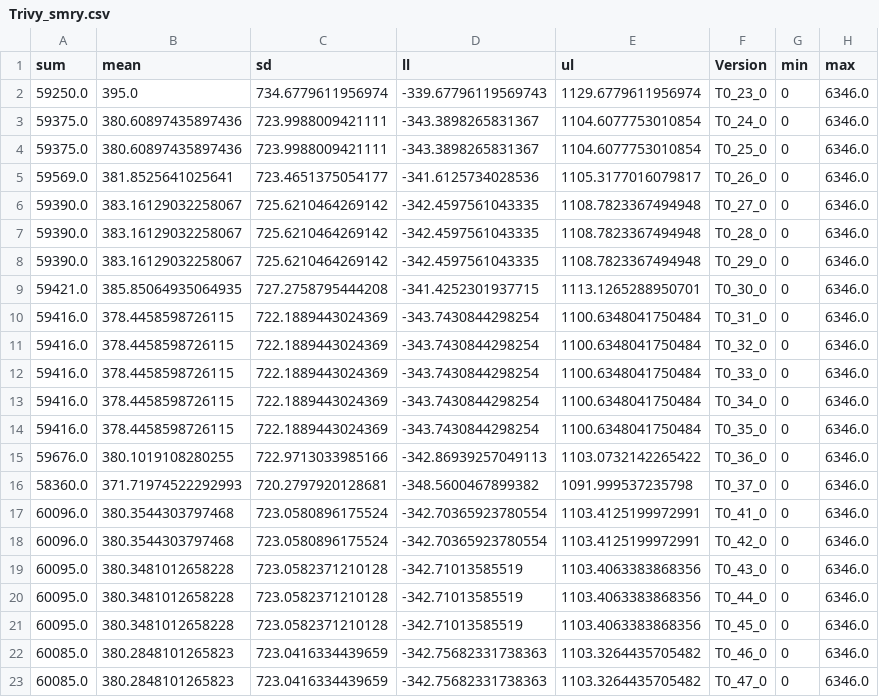
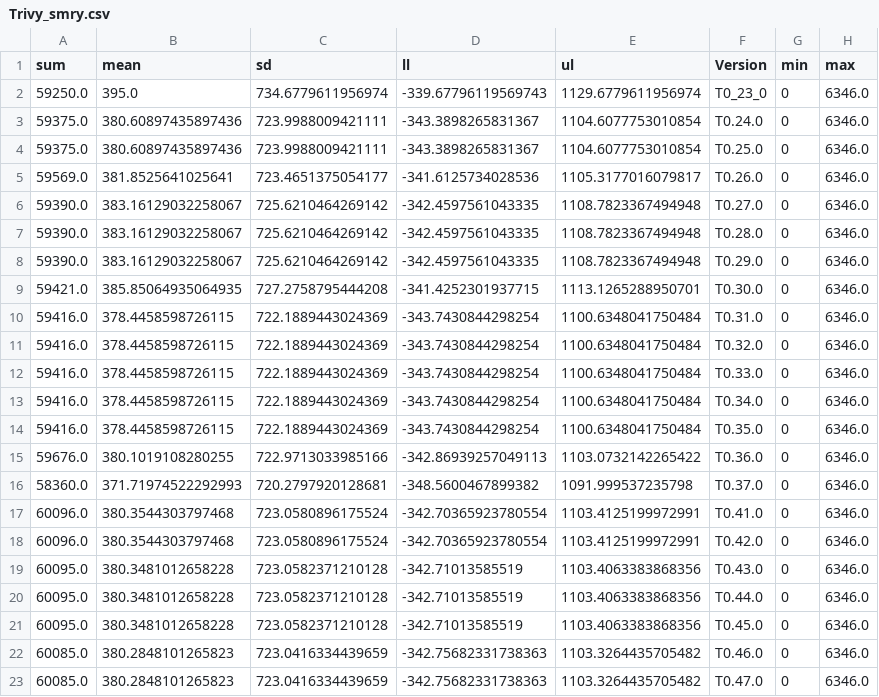
Before and after one commit to MSUSEL/MSUSEL_SAT_Comparison, a CSV file: 04_DataAnalysis/03_incremental/Trivy_smry.csv, drawn as a sheet.

```diff
--- a/04_DataAnalysis/03_incremental/Trivy_smry.csv
+++ b/04_DataAnalysis/03_incremental/Trivy_smry.csv
@@ -2,22 +2,22 @@ sum,mean,sd,ll,ul,Version,min,max
 59250.0,395.0,734.6779611956974,-339.67796119569743,1129.6779611956974,T0_23_0,0,6346.0
-59375.0,380.60897435897436,723.9988009421111,-343.3898265831367,1104.6077753010854,T0_24_0,0,6346.0
-59375.0,380.60897435897436,723.9988009421111,-343.3898265831367,1104.6077753010854,T0_25_0,0,6346.0
-59569.0,381.8525641025641,723.4651375054177,-341.6125734028536,1105.3177016079817,T0_26_0,0,6346.0
-59390.0,383.16129032258067,725.6210464269142,-342.4597561043335,1108.7823367494948,T0_27_0,0,6346.0
-59390.0,383.16129032258067,725.6210464269142,-342.4597561043335,1108.7823367494948,T0_28_0,0,6346.0
-59390.0,383.16129032258067,725.6210464269142,-342.4597561043335,1108.7823367494948,T0_29_0,0,6346.0
-59421.0,385.85064935064935,727.2758795444208,-341.4252301937715,1113.1265288950701,T0_30_0,0,6346.0
-59416.0,378.4458598726115,722.1889443024369,-343.7430844298254,1100.6348041750484,T0_31_0,0,6346.0
-59416.0,378.4458598726115,722.1889443024369,-343.7430844298254,1100.6348041750484,T0_32_0,0,6346.0
-59416.0,378.4458598726115,722.1889443024369,-343.7430844298254,1100.6348041750484,T0_33_0,0,6346.0
-59416.0,378.4458598726115,722.1889443024369,-343.7430844298254,1100.6348041750484,T0_34_0,0,6346.0
-59416.0,378.4458598726115,722.1889443024369,-343.7430844298254,1100.6348041750484,T0_35_0,0,6346.0
-59676.0,380.1019108280255,722.9713033985166,-342.86939257049113,1103.0732142265422,T0_36_0,0,6346.0
-58360.0,371.71974522292993,720.2797920128681,-348.5600467899382,1091.999537235798,T0_37_0,0,6346.0
-60096.0,380.3544303797468,723.0580896175524,-342.70365923780554,1103.4125199972991,T0_41_0,0,6346.0
-60096.0,380.3544303797468,723.0580896175524,-342.70365923780554,1103.4125199972991,T0_42_0,0,6346.0
-60095.0,380.3481012658228,723.0582371210128,-342.71013585519,1103.4063383868356,T0_43_0,0,6346.0
-60095.0,380.3481012658228,723.0582371210128,-342.71013585519,1103.4063383868356,T0_44_0,0,6346.0
-60095.0,380.3481012658228,723.0582371210128,-342.71013585519,1103.4063383868356,T0_45_0,0,6346.0
-60085.0,380.2848101265823,723.0416334439659,-342.75682331738363,1103.3264435705482,T0_46_0,0,6346.0
-60085.0,380.2848101265823,723.0416334439659,-342.75682331738363,1103.3264435705482,T0_47_0,0,6346.0
+59375.0,380.60897435897436,723.9988009421111,-343.3898265831367,1104.6077753010854,T0.24.0,0,6346.0
+59375.0,380.60897435897436,723.9988009421111,-343.3898265831367,1104.6077753010854,T0.25.0,0,6346.0
+59569.0,381.8525641025641,723.4651375054177,-341.6125734028536,1105.3177016079817,T0.26.0,0,6346.0
+59390.0,383.16129032258067,725.6210464269142,-342.4597561043335,1108.7823367494948,T0.27.0,0,6346.0
+59390.0,383.16129032258067,725.6210464269142,-342.4597561043335,1108.7823367494948,T0.28.0,0,6346.0
+59390.0,383.16129032258067,725.6210464269142,-342.4597561043335,1108.7823367494948,T0.29.0,0,6346.0
+59421.0,385.85064935064935,727.2758795444208,-341.4252301937715,1113.1265288950701,T0.30.0,0,6346.0
+59416.0,378.4458598726115,722.1889443024369,-343.7430844298254,1100.6348041750484,T0.31.0,0,6346.0
+59416.0,378.4458598726115,722.1889443024369,-343.7430844298254,1100.6348041750484,T0.32.0,0,6346.0
+59416.0,378.4458598726115,722.1889443024369,-343.7430844298254,1100.6348041750484,T0.33.0,0,6346.0
+59416.0,378.4458598726115,722.1889443024369,-343.7430844298254,1100.6348041750484,T0.34.0,0,6346.0
+59416.0,378.4458598726115,722.1889443024369,-343.7430844298254,1100.6348041750484,T0.35.0,0,6346.0
+59676.0,380.1019108280255,722.9713033985166,-342.86939257049113,1103.0732142265422,T0.36.0,0,6346.0
+58360.0,371.71974522292993,720.2797920128681,-348.5600467899382,1091.999537235798,T0.37.0,0,6346.0
+60096.0,380.3544303797468,723.0580896175524,-342.70365923780554,1103.4125199972991,T0.41.0,0,6346.0
+60096.0,380.3544303797468,723.0580896175524,-342.70365923780554,1103.4125199972991,T0.42.0,0,6346.0
+60095.0,380.3481012658228,723.0582371210128,-342.71013585519,1103.4063383868356,T0.43.0,0,6346.0
+60095.0,380.3481012658228,723.0582371210128,-342.71013585519,1103.4063383868356,T0.44.0,0,6346.0
+60095.0,380.3481012658228,723.0582371210128,-342.71013585519,1103.4063383868356,T0.45.0,0,6346.0
+60085.0,380.2848101265823,723.0416334439659,-342.75682331738363,1103.3264435705482,T0.46.0,0,6346.0
+60085.0,380.2848101265823,723.0416334439659,-342.75682331738363,1103.3264435705482,T0.47.0,0,6346.0
```
Also changed, not shown: 04_DataAnalysis/03_incremental/Grype_smry.csv, 04_DataAnalysis/03_incremental/cve_ver_smry.csv, 3 other files.
